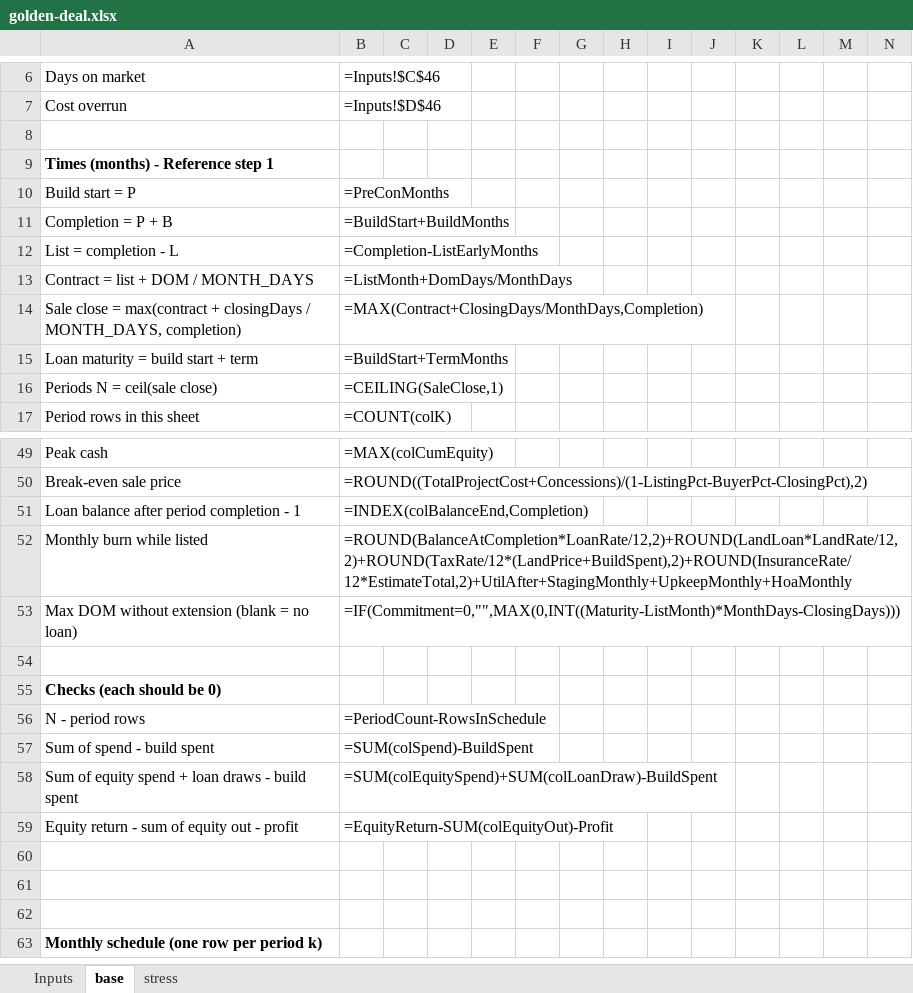
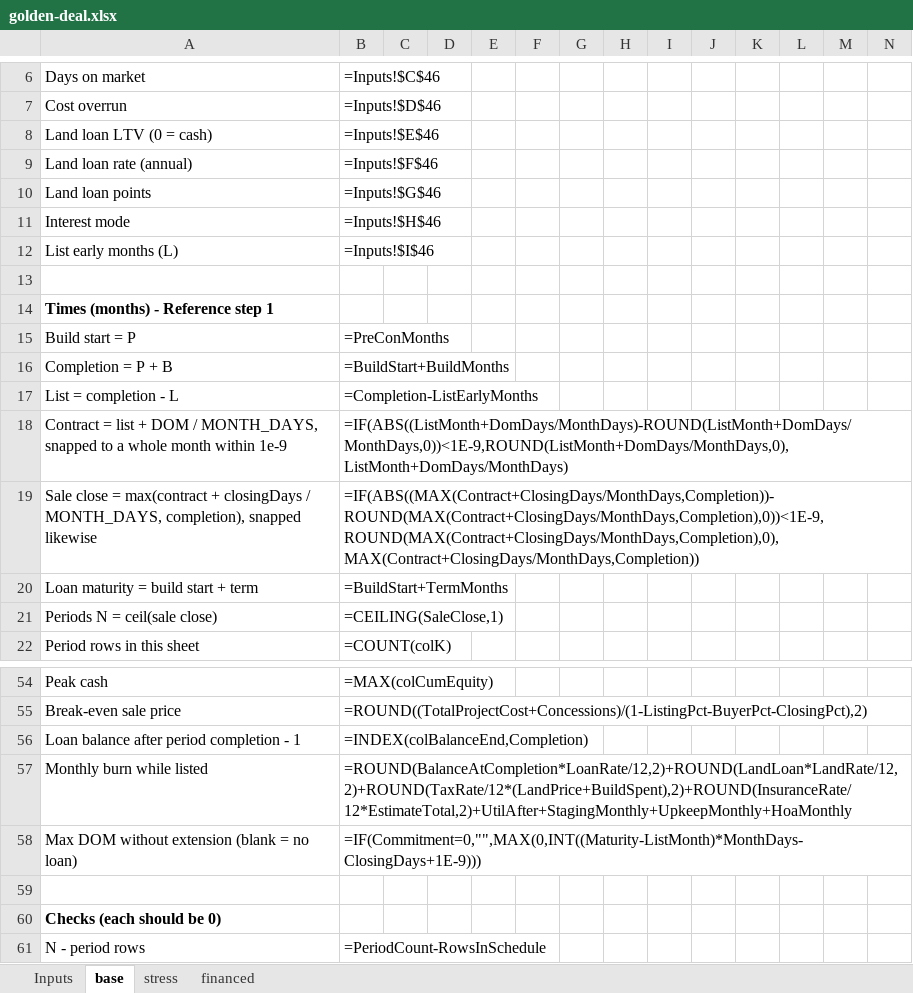
Before and after one commit to jgoldfish23/spec-studio, an Excel workbook: docs/golden-deal.xlsx, sheet base, drawn as a sheet; only a part is shown, gaps mark what is left out; the shorter side is filled out with more unchanged rows; values as stored, in another font and other column widths than the file's, no borders; formulas without a stored value are shown as written; removed rows and columns are numbered as before the commit, all else as after; rows hold the shown columns only; the diff covers the shown part only; the diff names each change by its address in the sheet, - before the commit and + after, or states it on an @@ line.

```diff
--- a/docs/golden-deal.xlsx (sheet base)
+++ b/docs/golden-deal.xlsx (sheet base)
+sheet tab: financed
+row 8: Land loan LTV (0 = cash) | =Inputs!$E$46
+row 9: Land loan rate (annual) | =Inputs!$F$46
+row 10: Land loan points | =Inputs!$G$46
+row 11: Interest mode | =Inputs!$H$46
+row 12: List early months (L) | =Inputs!$I$46
-row 13: Contract = list + DOM / MONTH_DAYS | =ListMonth+DomDays/MonthDays
-row 14: Sale close = max(contract + closingDays / MONTH_DAYS, completion) | =MAX(Contract+ClosingDays/MonthDays,Completion)
+row 18: Contract = list + DOM / MONTH_DAYS, snapped to a whole month within 1e-9 | =IF(ABS((ListMonth+DomDays/MonthDays)-ROUND(ListMonth+DomDays/MonthDays,0))<1E-9,ROUND(ListMonth+DomDays/MonthDays,0),ListMonth+DomDays/MonthDays)
+row 19: Sale close = max(contract + closingDays / MONTH_DAYS, completion), snapped likewise | =IF(ABS((MAX(Contract+ClosingDays/MonthDays,Completion))-ROUND(MAX(Contract+ClosingDays/MonthDays,Completion),0))<1E-9,ROUND(MAX(Contract+ClosingDays/MonthDays,Completion),0),MAX(Contract+ClosingDays/MonthDays,Completion))
-B58: =IF(Commitment=0,"",MAX(0,INT((Maturity-ListMonth)*MonthDays-ClosingDays)))
+B58: =IF(Commitment=0,"",MAX(0,INT((Maturity-ListMonth)*MonthDays-ClosingDays+1E-9)))
```
Also changed, not shown: 5 added rows, 5 removed rows and 41 edited cells elsewhere in this sheet, sheet stress, sheet Inputs, 8 other files.
